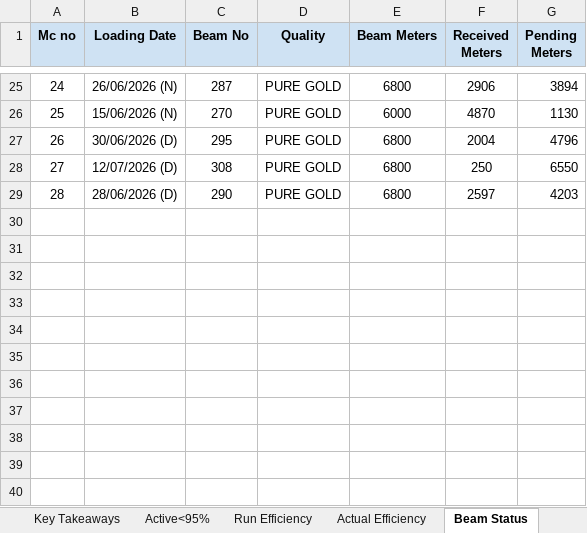
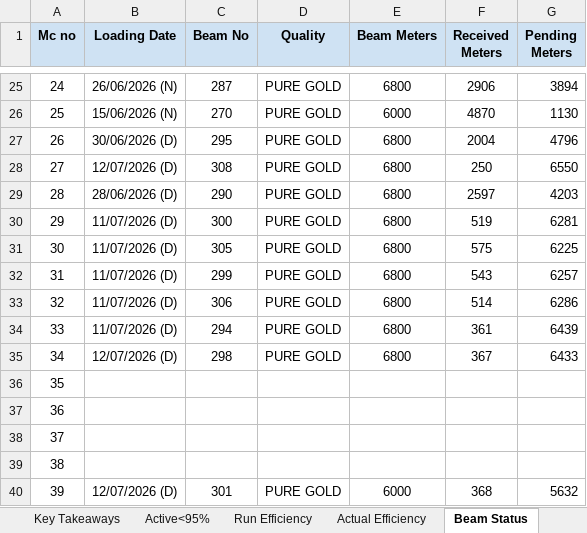
Before and after one commit to avishiki/TexWeaves, an Excel workbook: Waterjet Efficiency Shiftwise.xlsx, sheet Beam Status, drawn as a sheet; only a part is shown, gaps mark what is left out; values as stored, in another font and other column widths than the file's, no borders; the diff names each change by its address in the sheet, - before the commit and + after, or states it on an @@ line.

Commit message:
Auto-update production data

```diff
--- a/Waterjet Efficiency Shiftwise.xlsx (sheet Beam Status)
+++ b/Waterjet Efficiency Shiftwise.xlsx (sheet Beam Status)
+row 30: 29 | 11/07/2026 (D) | 300 | PURE GOLD | 6800 | 519 | 6281
+row 31: 30 | 11/07/2026 (D) | 305 | PURE GOLD | 6800 | 575 | 6225
+row 32: 31 | 11/07/2026 (D) | 299 | PURE GOLD | 6800 | 543 | 6257
+row 33: 32 | 11/07/2026 (D) | 306 | PURE GOLD | 6800 | 514 | 6286
+row 34: 33 | 11/07/2026 (D) | 294 | PURE GOLD | 6800 | 361 | 6439
+row 35: 34 | 12/07/2026 (D) | 298 | PURE GOLD | 6800 | 367 | 6433
+row 36: 35
+row 37: 36
+row 38: 37
+row 39: 38
+row 40: 39 | 12/07/2026 (D) | 301 | PURE GOLD | 6000 | 368 | 5632
```
Also changed, not shown: Cost Sheet.xlsx, JOBWORK.xlsx, 1 other file.
